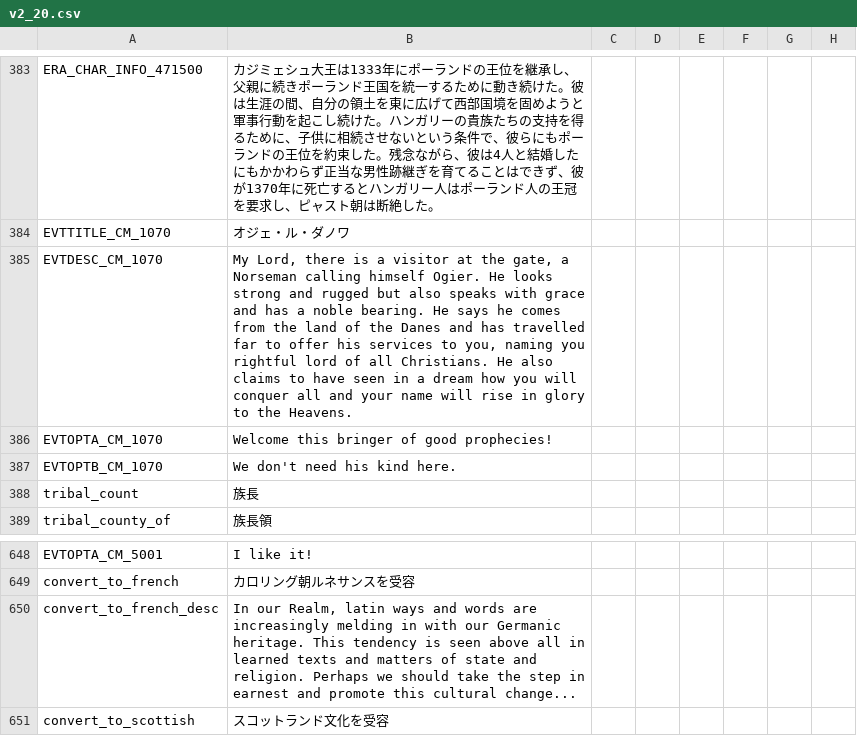
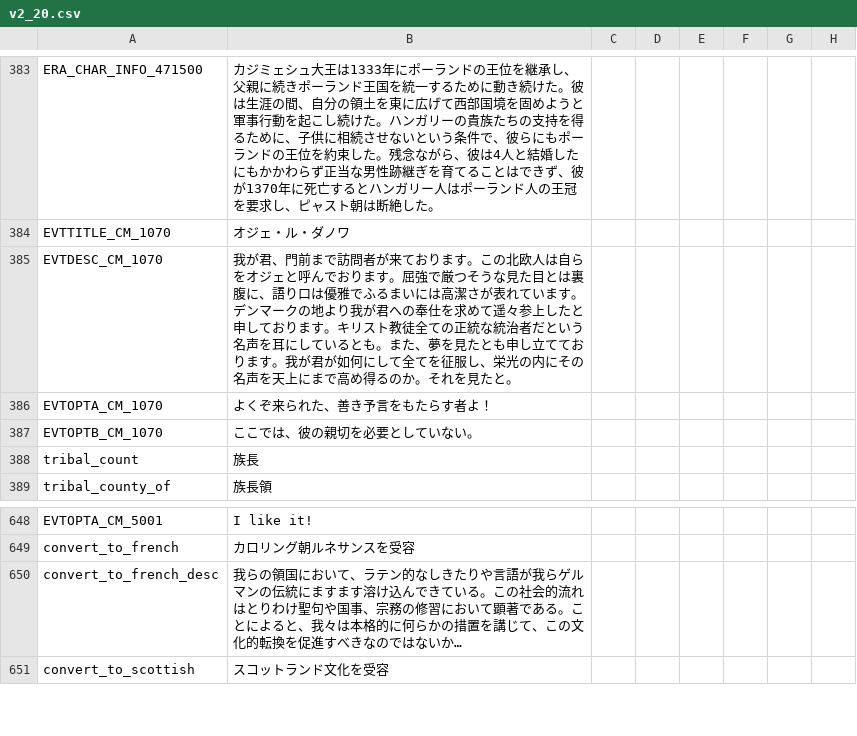
Before and after one commit to matanki-saito/CK2JPModAppendixI, a CSV file: source/localisation/v2_20.csv, drawn as a sheet; only a part is shown, gaps mark what is left out; the diff names each change by its address in the sheet, - before the commit and + after, or states it on an @@ line.

```diff
--- a/source/localisation/v2_20.csv
+++ b/source/localisation/v2_20.csv
-B385: My Lord, there is a visitor at the gate, a Norseman calling himself Ogier. He looks strong and rugged but also speaks with grace and has a noble bearing. He says he comes from the land of the Danes and has travelled far to offer his services to you, naming you rightful lord of all Christians. He also claims to have seen in a dream how you will conquer all and your name will rise in glory to the Heavens.
+B385: 我が君、門前まで訪問者が来ております。この北欧人は自らをオジェと呼んでおります。屈強で厳つそうな見た目とは裏腹に、語り口は優雅でふるまいには高潔さが表れています。デンマークの地より我が君への奉仕を求めて遥々参上したと申しております。キリスト教徒全ての正統な統治者だという名声を耳にしているとも。また、夢を見たとも申し立てております。我が君が如何にして全てを征服し、栄光の内にその名声を天上にまで高め得るのか。それを見たと。
-B386: Welcome this bringer of good prophecies!
+B386: よくぞ来られた、善き予言をもたらす者よ！
-B387: We don't need his kind here.
+B387: ここでは、彼の親切を必要としていない。
-B650: In our Realm, latin ways and words are increasingly melding in with our Germanic heritage. This tendency is seen above all in learned texts and matters of state and religion. Perhaps we should take the step in earnest and promote this cultural change...
+B650: 我らの領国において、ラテン的なしきたりや言語が我らゲルマンの伝統にますます溶け込んできている。この社会的流れはとりわけ聖句や国事、宗務の修習において顕著である。ことによると、我々は本格的に何らかの措置を講じて、この文化的転換を促進すべきなのではないか…
```
Also changed, not shown: source/localisation/JadeDragon.csv, source/localisation/MonksAndMystics.csv, 10 other files.
